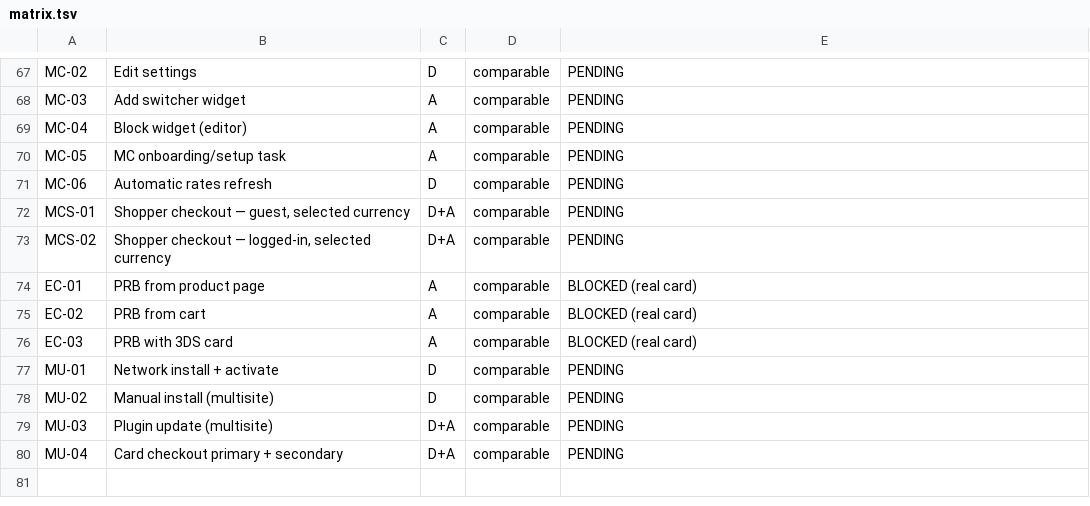
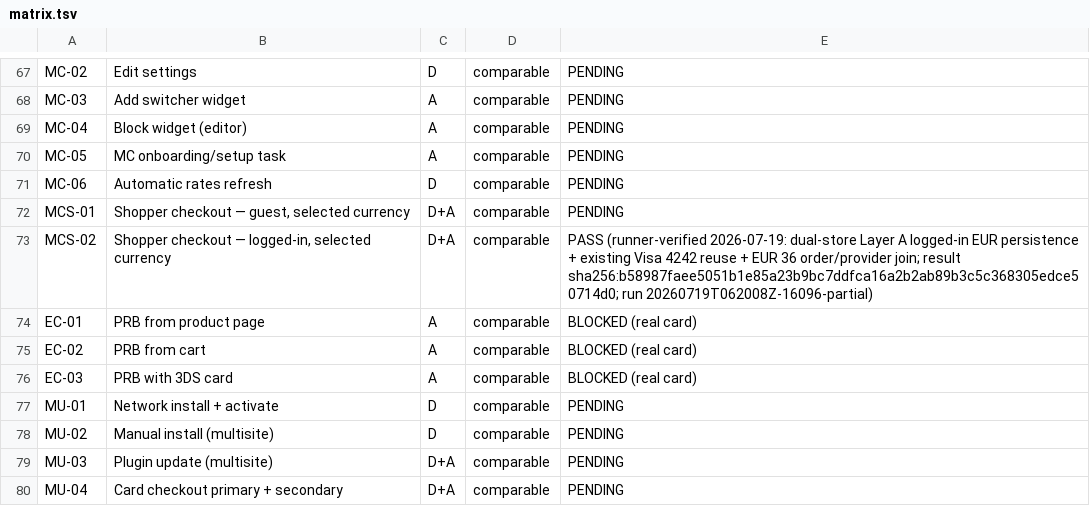
Before and after one commit to vladolaru/woocommerce, a TSV file: tools/woopayments-critical-flows/matrix.tsv, drawn as a sheet; only a part is shown, gaps mark what is left out.

Commit message:
test(payments): Record MCS-02 selected-currency parity
Context: MCS-02 lacked a durable parity record for logged-in selected-currency checkout with a saved payment method.

Problem: Without context-bound browser, order, token, and provider evidence, the native runtime could not be compared confidently with the existing WooPayments client across the logout and login boundary.

Solution: Record the supervisor-accepted dual-store Layer A result, exact evidence hash, restoration guarantees, and the native currency-cache lifecycle diagnostic while keeping the unwired deterministic layer explicit.

```diff
--- a/tools/woopayments-critical-flows/matrix.tsv
+++ b/tools/woopayments-critical-flows/matrix.tsv
@@ -72,3 +72,3 @@ MC-06	Automatic rates refresh	D	comparable	PENDING
 MCS-01	Shopper checkout — guest, selected currency	D+A	comparable	PENDING
-MCS-02	Shopper checkout — logged-in, selected currency	D+A	comparable	PENDING
+MCS-02	Shopper checkout — logged-in, selected currency	D+A	comparable	PASS (runner-verified 2026-07-19: dual-store Layer A logged-in EUR persistence + existing Visa 4242 reuse + EUR 36 order/provider join; result sha256:b58987faee5051b1e85a23b9bc7ddfca16a2b2ab89b3c5c368305edce50714d0; run 20260719T062008Z-16096-partial)
 EC-01	PRB from product page	A	comparable	BLOCKED (real card)
```
Also changed, not shown: 2 other files.
